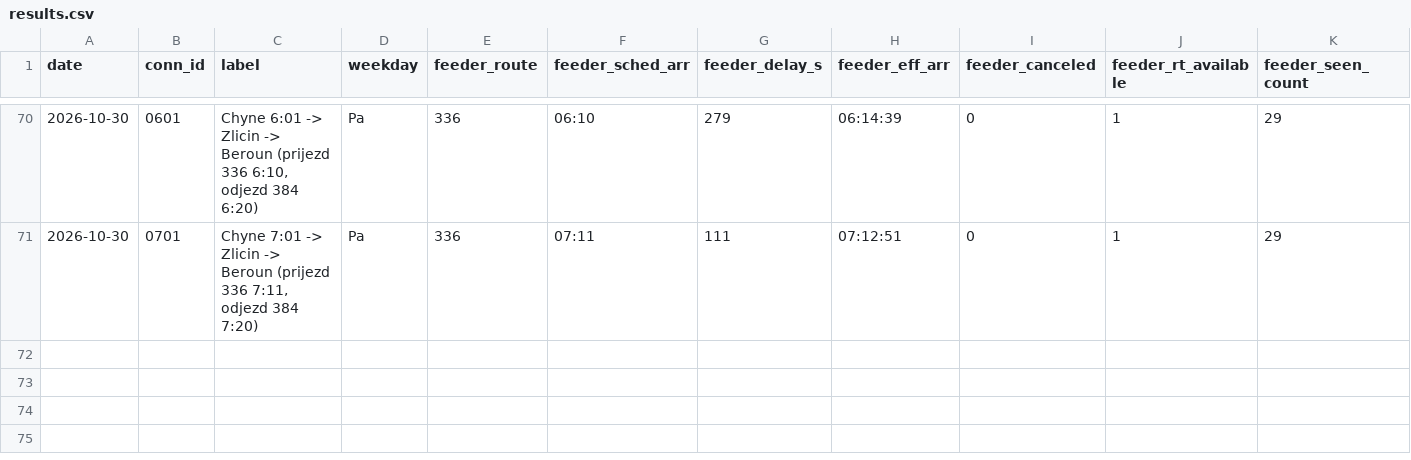
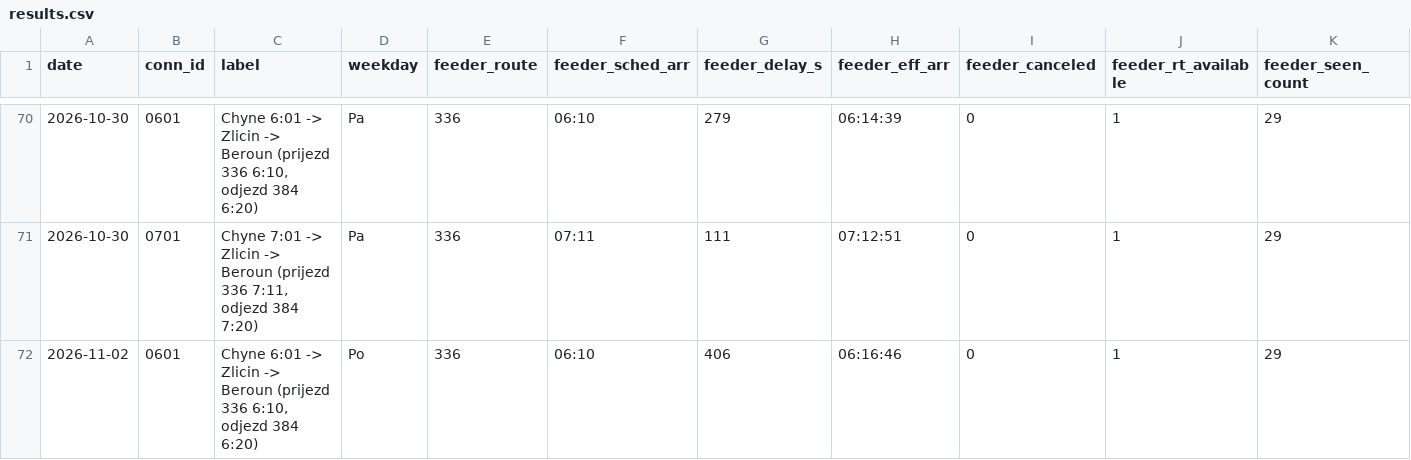
Before and after one commit to JindraKK/pid-transfer-monitor, a CSV file: data/results.csv, drawn as a sheet; only a part is shown, gaps mark what is left out; rows hold the shown columns only; the diff names each change by its address in the sheet, - before the commit and + after, or states it on an @@ line.

```diff
--- a/data/results.csv
+++ b/data/results.csv
+row 72: 2026-11-02 | 0601 | Chyne 6:01 -> Zlicin -> Beroun (prijezd 336 6:10, odjezd 384 6:20) | Po | 336 | 06:10 | 406 | 06:16:46 | 0 | 1 | 29
```
Also changed, not shown: 1 other file.
